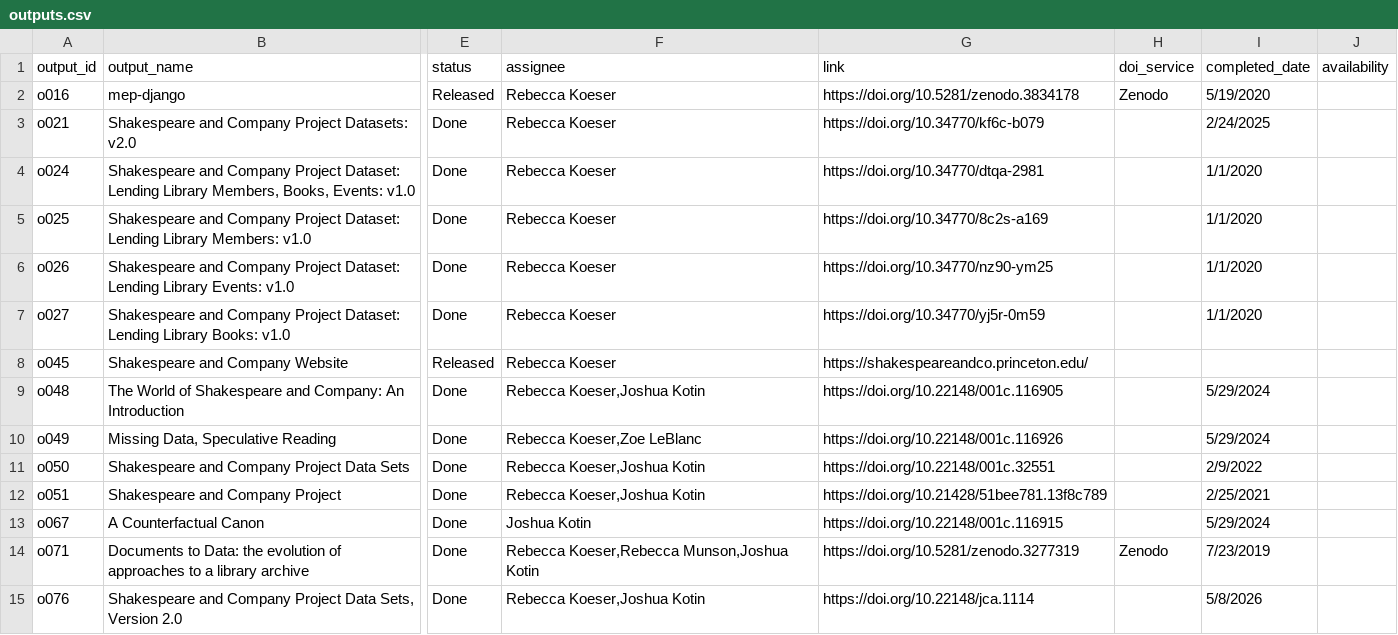
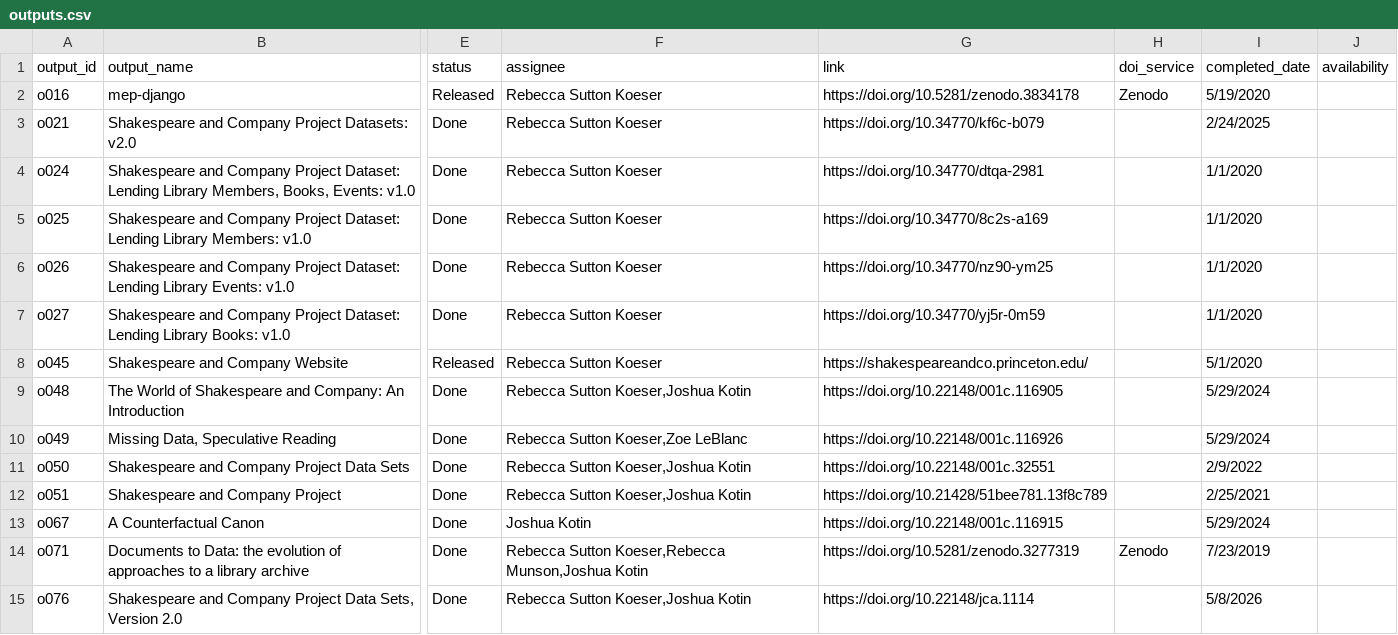
Before and after one commit to Princeton-CDH/research-outputs, a CSV file: data/outputs.csv, drawn as a sheet; only a part is shown, gaps mark what is left out; the diff covers the shown part only; the diff names each change by its address in the sheet, - before the commit and + after, or states it on an @@ line.

```diff
--- a/data/outputs.csv
+++ b/data/outputs.csv
-F2:F8 (assignee): Rebecca Koeser
+F2:F8 (assignee): Rebecca Sutton Koeser
-I8 (completed_date): (empty)
+I8 (completed_date): 5/1/2020
-F9 (assignee): Rebecca Koeser,Joshua Kotin
+F9 (assignee): Rebecca Sutton Koeser,Joshua Kotin
-F10 (assignee): Rebecca Koeser,Zoe LeBlanc
+F10 (assignee): Rebecca Sutton Koeser,Zoe LeBlanc
-F11:F12 (assignee): Rebecca Koeser,Joshua Kotin
+F11:F12 (assignee): Rebecca Sutton Koeser,Joshua Kotin
-F14 (assignee): Rebecca Koeser,Rebecca Munson,Joshua…
+F14 (assignee): Rebecca Sutton Koeser,Rebecca Munson,Joshua…
-F15 (assignee): Rebecca Koeser,Joshua Kotin
+F15 (assignee): Rebecca Sutton Koeser,Joshua Kotin
```
Also changed, not shown: 112 edited cells elsewhere in this file, data/people.csv, 2 other files.
